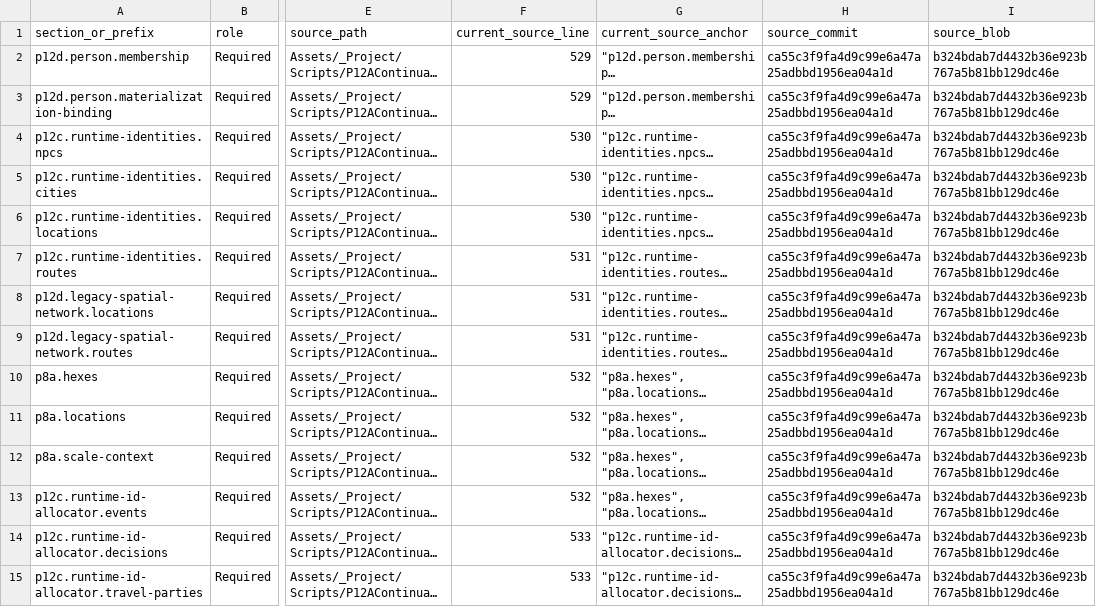
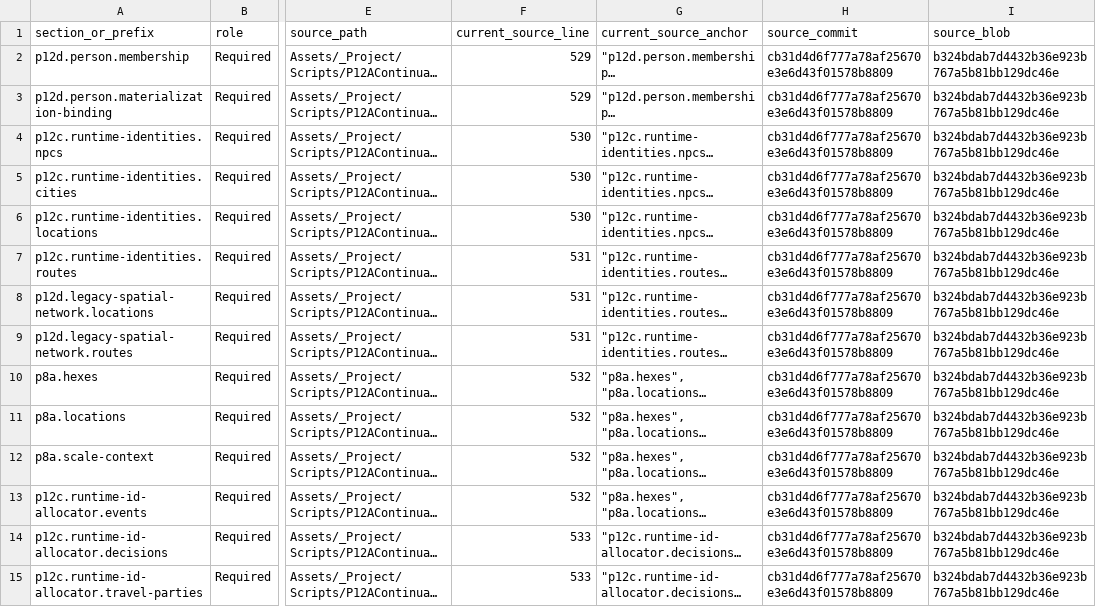
Before and after one commit to TorroisBr/Simulation, a CSV file: docs/validation/CORE_F_SourceClosure_PostInstitution/owner-current-source-anchors.csv, drawn as a sheet; only a part is shown, gaps mark what is left out; long unchanged cells end in …; the diff covers the shown part only; the diff names each change by its address in the sheet, - before the commit and + after, or states it on an @@ line.

Commit message:
docs(core): complete current owner access closure evidence

```diff
--- a/docs/validation/CORE_F_SourceClosure_PostInstitution/owner-current-source-anchors.csv
+++ b/docs/validation/CORE_F_SourceClosure_PostInstitution/owner-current-source-anchors.csv
-H2:H15 (source_commit): ca55c3f9fa4d9c99e6a47a25adbbd1956ea04a1d
+H2:H15 (source_commit): cb31d4d6f777a78af25670e3e6d43f01578b8809
```
Also changed, not shown: 75 edited cells elsewhere in this file, docs/validation/CORE_F_SourceClosure_PostInstitution/owner-operation-current-source-refs.csv, 11 other files.
